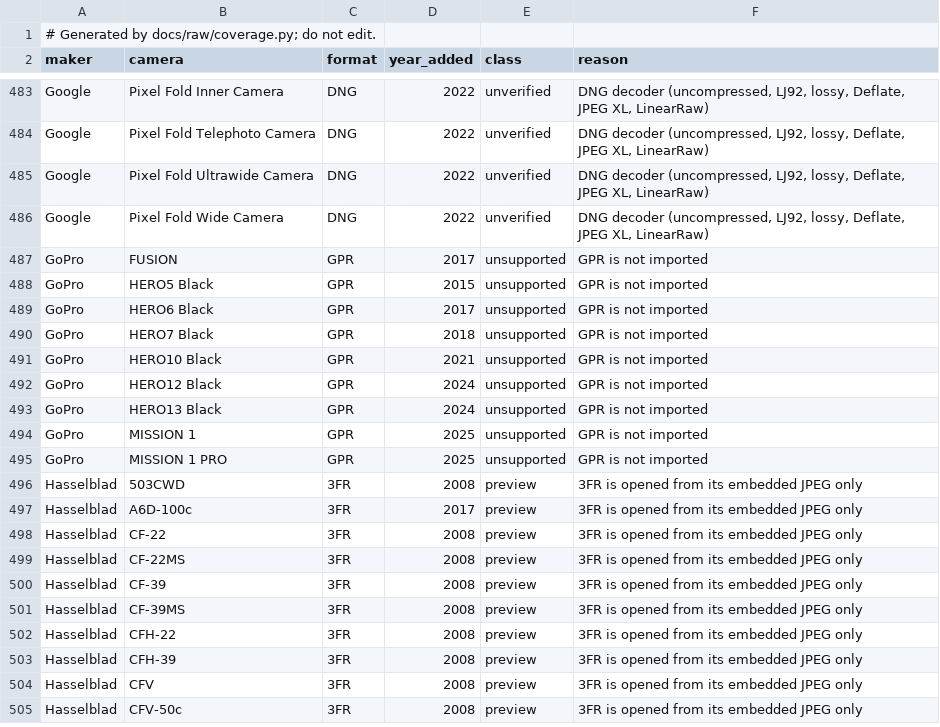
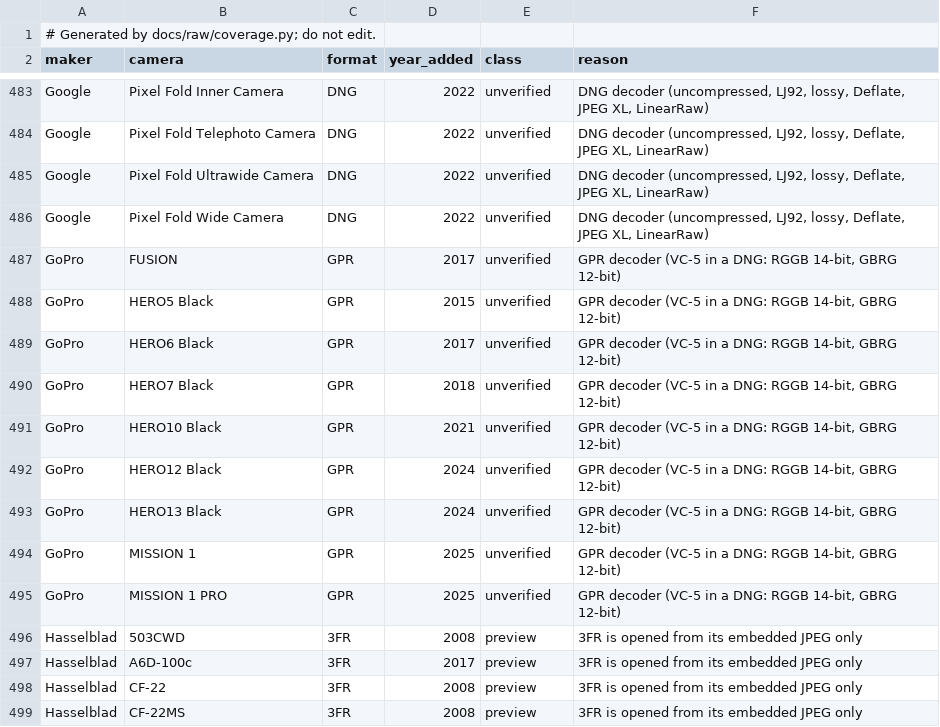
Before and after one commit to Orthic-Labs/ember, a TSV file: docs/raw/coverage.tsv, drawn as a sheet; only a part is shown, gaps mark what is left out; the shorter side is filled out with more unchanged rows.

```diff
--- a/docs/raw/coverage.tsv
+++ b/docs/raw/coverage.tsv
@@ -486,11 +486,11 @@ Google	Pixel Fold Ultrawide Camera	DNG	2022	unverified	DNG decoder (uncompressed
 Google	Pixel Fold Wide Camera	DNG	2022	unverified	DNG decoder (uncompressed, LJ92, lossy, Deflate, JPEG XL, LinearRaw)
-GoPro	FUSION	GPR	2017	unsupported	GPR is not imported
-GoPro	HERO5 Black	GPR	2015	unsupported	GPR is not imported
-GoPro	HERO6 Black	GPR	2017	unsupported	GPR is not imported
-GoPro	HERO7 Black	GPR	2018	unsupported	GPR is not imported
-GoPro	HERO10 Black	GPR	2021	unsupported	GPR is not imported
-GoPro	HERO12 Black	GPR	2024	unsupported	GPR is not imported
-GoPro	HERO13 Black	GPR	2024	unsupported	GPR is not imported
-GoPro	MISSION 1	GPR	2025	unsupported	GPR is not imported
-GoPro	MISSION 1 PRO	GPR	2025	unsupported	GPR is not imported
+GoPro	FUSION	GPR	2017	unverified	GPR decoder (VC-5 in a DNG: RGGB 14-bit, GBRG 12-bit)
+GoPro	HERO5 Black	GPR	2015	unverified	GPR decoder (VC-5 in a DNG: RGGB 14-bit, GBRG 12-bit)
+GoPro	HERO6 Black	GPR	2017	unverified	GPR decoder (VC-5 in a DNG: RGGB 14-bit, GBRG 12-bit)
+GoPro	HERO7 Black	GPR	2018	unverified	GPR decoder (VC-5 in a DNG: RGGB 14-bit, GBRG 12-bit)
+GoPro	HERO10 Black	GPR	2021	unverified	GPR decoder (VC-5 in a DNG: RGGB 14-bit, GBRG 12-bit)
+GoPro	HERO12 Black	GPR	2024	unverified	GPR decoder (VC-5 in a DNG: RGGB 14-bit, GBRG 12-bit)
+GoPro	HERO13 Black	GPR	2024	unverified	GPR decoder (VC-5 in a DNG: RGGB 14-bit, GBRG 12-bit)
+GoPro	MISSION 1	GPR	2025	unverified	GPR decoder (VC-5 in a DNG: RGGB 14-bit, GBRG 12-bit)
+GoPro	MISSION 1 PRO	GPR	2025	unverified	GPR decoder (VC-5 in a DNG: RGGB 14-bit, GBRG 12-bit)
 Hasselblad	503CWD	3FR	2008	preview	3FR is opened from its embedded JPEG only
```
Also changed, not shown: 9 other files.
